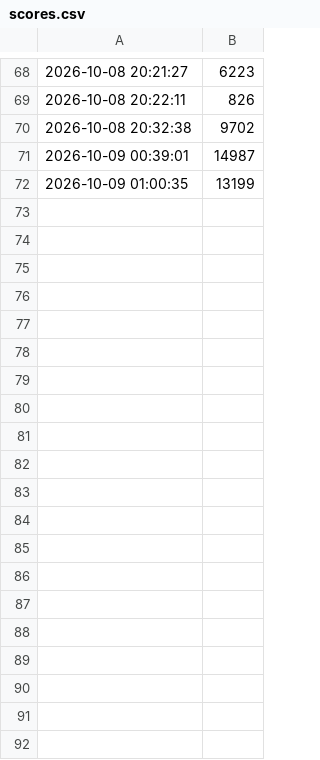
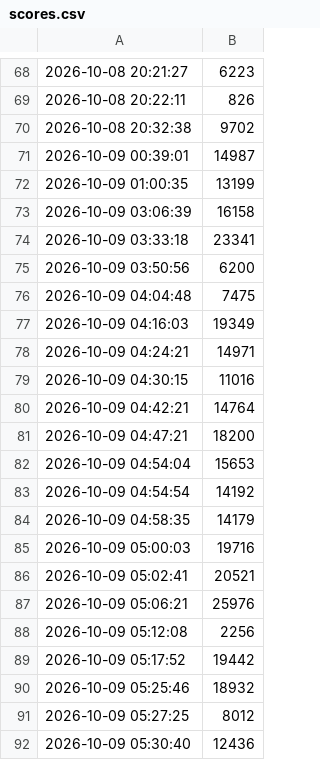
Before and after one commit to YangL826/dota-blimp, a CSV file: scores.csv, drawn as a sheet; only a part is shown, gaps mark what is left out; the diff covers the shown part only; the diff names each change by its address in the sheet, - before the commit and + after, or states it on an @@ line.

```diff
--- a/scores.csv
+++ b/scores.csv
+row 73: 2026-10-09 03:06:39 | 16158
+row 74: 2026-10-09 03:33:18 | 23341
+row 75: 2026-10-09 03:50:56 | 6200
+row 76: 2026-10-09 04:04:48 | 7475
+row 77: 2026-10-09 04:16:03 | 19349
+row 78: 2026-10-09 04:24:21 | 14971
+row 79: 2026-10-09 04:30:15 | 11016
+row 80: 2026-10-09 04:42:21 | 14764
+row 81: 2026-10-09 04:47:21 | 18200
+row 82: 2026-10-09 04:54:04 | 15653
+row 83: 2026-10-09 04:54:54 | 14192
+row 84: 2026-10-09 04:58:35 | 14179
+row 85: 2026-10-09 05:00:03 | 19716
+row 86: 2026-10-09 05:02:41 | 20521
+row 87: 2026-10-09 05:06:21 | 25976
+row 88: 2026-10-09 05:12:08 | 2256
+row 89: 2026-10-09 05:17:52 | 19442
+row 90: 2026-10-09 05:25:46 | 18932
+row 91: 2026-10-09 05:27:25 | 8012
+row 92: 2026-10-09 05:30:40 | 12436
```
Also changed, not shown: 13 added rows elsewhere in this file, 14 other files.
